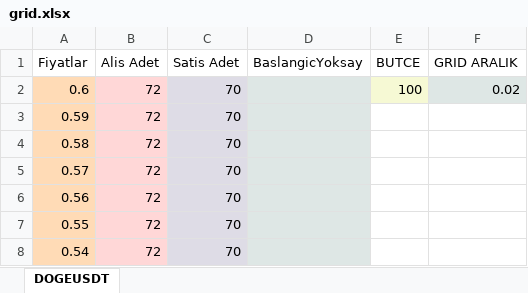
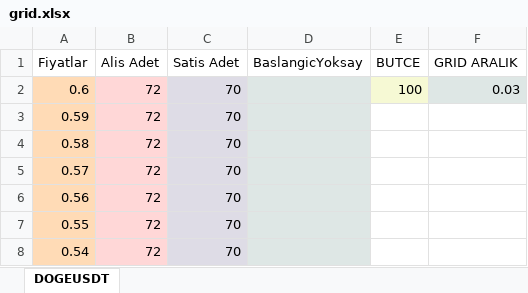
Before and after one commit to flavves/gridBinance, an Excel workbook: files/grid.xlsx, sheet DOGEUSDT, drawn as a sheet; only a part is shown; values as stored, in another font and other column widths than the file's, no borders; the diff names each change by its address in the sheet, - before the commit and + after, or states it on an @@ line.

```diff
--- a/files/grid.xlsx (sheet DOGEUSDT)
+++ b/files/grid.xlsx (sheet DOGEUSDT)
-F2 (GRID ARALIK): 0.02
+F2 (GRID ARALIK): 0.03
```
Also changed, not shown: 7 other files.
